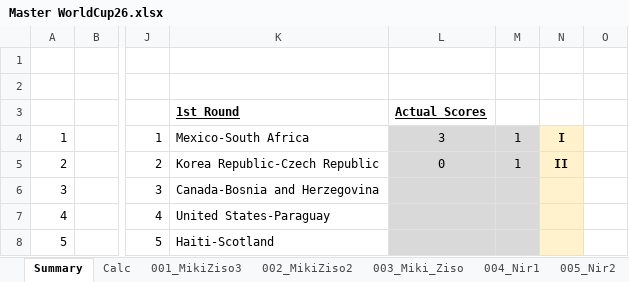
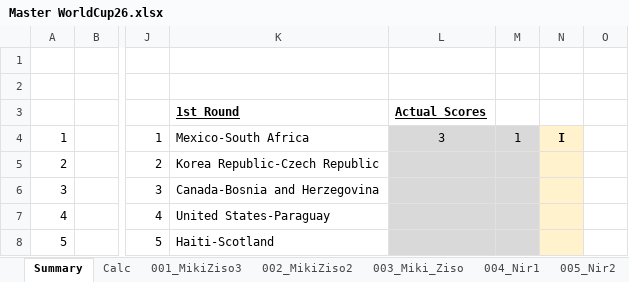
Before and after one commit to mikizi/toto, an Excel workbook: xlsx/Master WorldCup26.xlsx, sheet Summary, drawn as a sheet; only a part is shown, gaps mark what is left out; values as stored, in another font and other column widths than the file's, no borders; the diff names each change by its address in the sheet, - before the commit and + after, or states it on an @@ line.

```diff
--- a/xlsx/Master WorldCup26.xlsx (sheet Summary)
+++ b/xlsx/Master WorldCup26.xlsx (sheet Summary)
-L5 (Actual Scores): 0
+L5 (Actual Scores): (empty)
-M5: 1
+M5: (empty)
-N5: II
+N5: (empty)
```
Also changed, not shown: sheet Calc, 2 other files.
